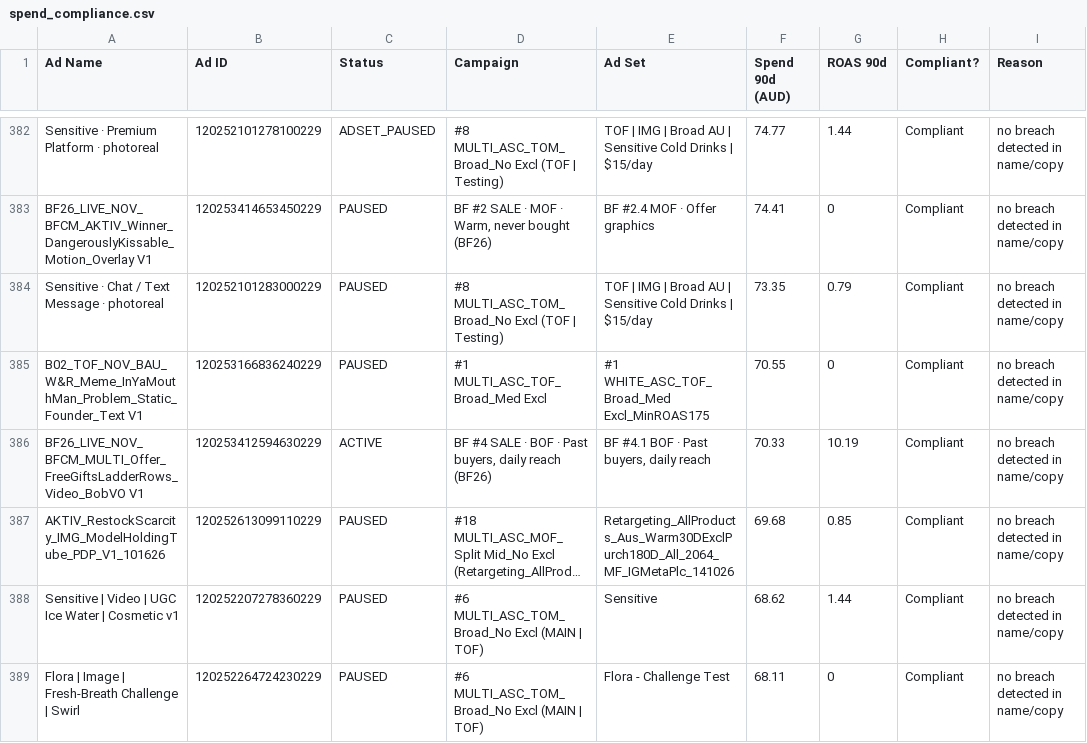
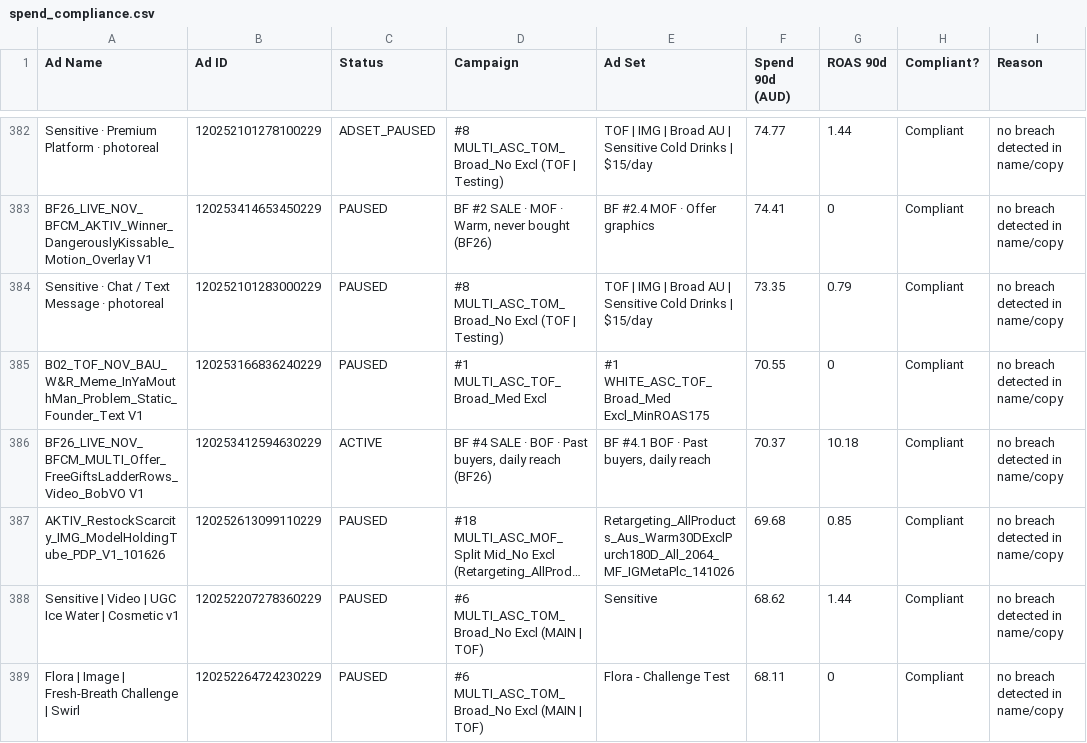
Before and after one commit to LACALUT-AUSTRALIA/lacalut-australia.github.io, a CSV file: live-ads-7k2m9x3/spend_compliance.csv, drawn as a sheet; only a part is shown, gaps mark what is left out; long unchanged cells end in …; the diff covers the shown part only; the diff names each change by its address in the sheet, - before the commit and + after, or states it on an @@ line.

```diff
--- a/live-ads-7k2m9x3/spend_compliance.csv
+++ b/live-ads-7k2m9x3/spend_compliance.csv
-F386 (Spend 90d (AUD)): 70.33
+F386 (Spend 90d (AUD)): 70.37
-G386 (ROAS 90d): 10.19
+G386 (ROAS 90d): 10.18
```
Also changed, not shown: 3 added rows, 3 removed rows and 6 edited cells elsewhere in this file, 15 other files.
